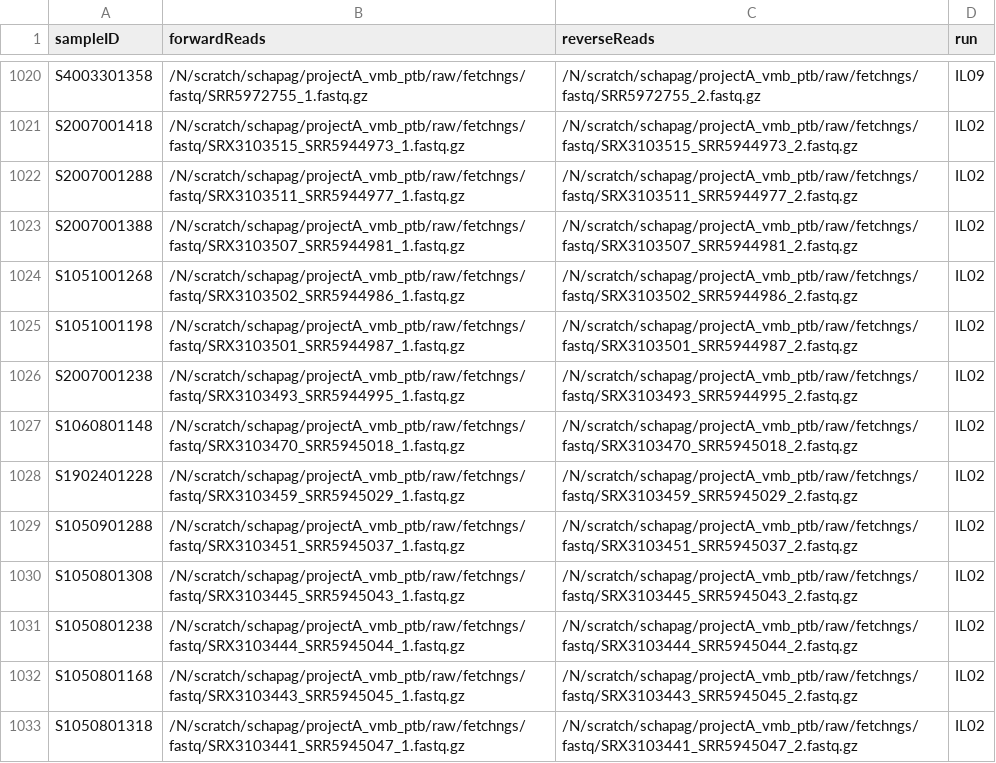
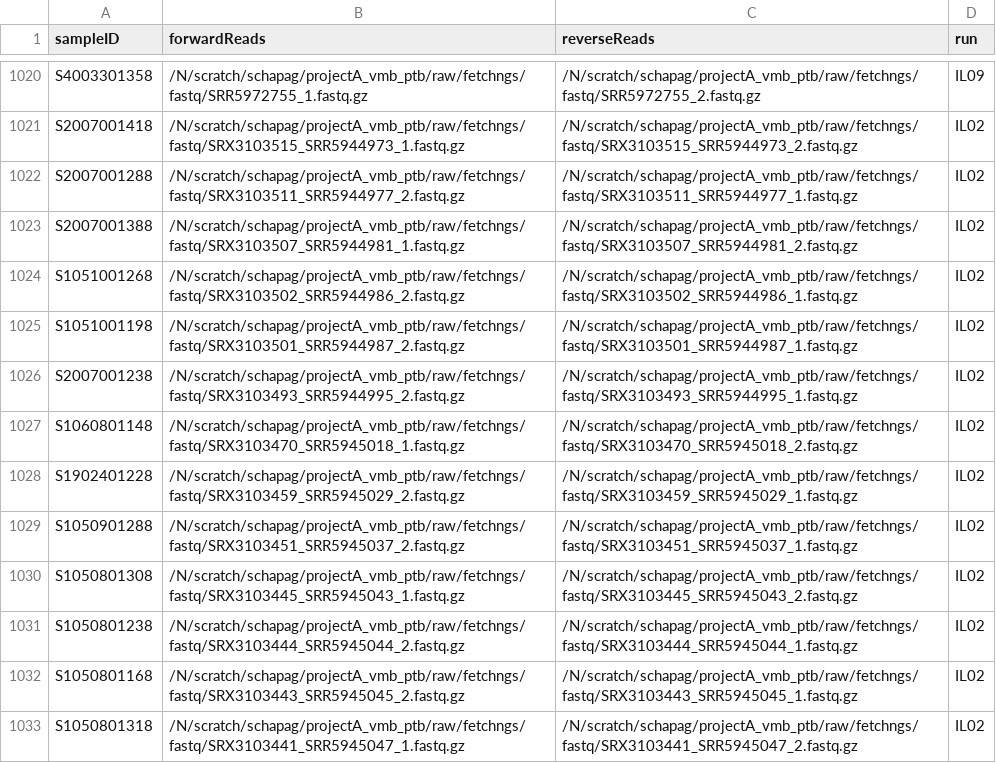
Before and after one commit to Sanyukta2002/vaginal_miicrobiome, a CSV file: assets/samplesheet_swabs.csv, drawn as a sheet; only a part is shown, gaps mark what is left out; the diff covers the shown part only.

```diff
--- a/assets/samplesheet_swabs.csv
+++ b/assets/samplesheet_swabs.csv
@@ -1021,13 +1021,13 @@ S4003301358,/N/scratch/schapag/projectA_vmb_ptb/raw/fetchngs/fastq/SRR5972755_1.
 S2007001418,/N/scratch/schapag/projectA_vmb_ptb/raw/fetchngs/fastq/SRX3103515_SRR5944973_1.fastq.gz,/N/scratch/schapag/projectA_vmb_ptb/raw/fetchngs/fastq/SRX3103515_SRR5944973_2.fastq.gz,IL02
-S2007001288,/N/scratch/schapag/projectA_vmb_ptb/raw/fetchngs/fastq/SRX3103511_SRR5944977_1.fastq.gz,/N/scratch/schapag/projectA_vmb_ptb/raw/fetchngs/fastq/SRX3103511_SRR5944977_2.fastq.gz,IL02
+S2007001288,/N/scratch/schapag/projectA_vmb_ptb/raw/fetchngs/fastq/SRX3103511_SRR5944977_2.fastq.gz,/N/scratch/schapag/projectA_vmb_ptb/raw/fetchngs/fastq/SRX3103511_SRR5944977_1.fastq.gz,IL02
 S2007001388,/N/scratch/schapag/projectA_vmb_ptb/raw/fetchngs/fastq/SRX3103507_SRR5944981_1.fastq.gz,/N/scratch/schapag/projectA_vmb_ptb/raw/fetchngs/fastq/SRX3103507_SRR5944981_2.fastq.gz,IL02
-S1051001268,/N/scratch/schapag/projectA_vmb_ptb/raw/fetchngs/fastq/SRX3103502_SRR5944986_1.fastq.gz,/N/scratch/schapag/projectA_vmb_ptb/raw/fetchngs/fastq/SRX3103502_SRR5944986_2.fastq.gz,IL02
-S1051001198,/N/scratch/schapag/projectA_vmb_ptb/raw/fetchngs/fastq/SRX3103501_SRR5944987_1.fastq.gz,/N/scratch/schapag/projectA_vmb_ptb/raw/fetchngs/fastq/SRX3103501_SRR5944987_2.fastq.gz,IL02
-S2007001238,/N/scratch/schapag/projectA_vmb_ptb/raw/fetchngs/fastq/SRX3103493_SRR5944995_1.fastq.gz,/N/scratch/schapag/projectA_vmb_ptb/raw/fetchngs/fastq/SRX3103493_SRR5944995_2.fastq.gz,IL02
+S1051001268,/N/scratch/schapag/projectA_vmb_ptb/raw/fetchngs/fastq/SRX3103502_SRR5944986_2.fastq.gz,/N/scratch/schapag/projectA_vmb_ptb/raw/fetchngs/fastq/SRX3103502_SRR5944986_1.fastq.gz,IL02
+S1051001198,/N/scratch/schapag/projectA_vmb_ptb/raw/fetchngs/fastq/SRX3103501_SRR5944987_2.fastq.gz,/N/scratch/schapag/projectA_vmb_ptb/raw/fetchngs/fastq/SRX3103501_SRR5944987_1.fastq.gz,IL02
+S2007001238,/N/scratch/schapag/projectA_vmb_ptb/raw/fetchngs/fastq/SRX3103493_SRR5944995_2.fastq.gz,/N/scratch/schapag/projectA_vmb_ptb/raw/fetchngs/fastq/SRX3103493_SRR5944995_1.fastq.gz,IL02
 S1060801148,/N/scratch/schapag/projectA_vmb_ptb/raw/fetchngs/fastq/SRX3103470_SRR5945018_1.fastq.gz,/N/scratch/schapag/projectA_vmb_ptb/raw/fetchngs/fastq/SRX3103470_SRR5945018_2.fastq.gz,IL02
-S1902401228,/N/scratch/schapag/projectA_vmb_ptb/raw/fetchngs/fastq/SRX3103459_SRR5945029_1.fastq.gz,/N/scratch/schapag/projectA_vmb_ptb/raw/fetchngs/fastq/SRX3103459_SRR5945029_2.fastq.gz,IL02
-S1050901288,/N/scratch/schapag/projectA_vmb_ptb/raw/fetchngs/fastq/SRX3103451_SRR5945037_1.fastq.gz,/N/scratch/schapag/projectA_vmb_ptb/raw/fetchngs/fastq/SRX3103451_SRR5945037_2.fastq.gz,IL02
+S1902401228,/N/scratch/schapag/projectA_vmb_ptb/raw/fetchngs/fastq/SRX3103459_SRR5945029_2.fastq.gz,/N/scratch/schapag/projectA_vmb_ptb/raw/fetchngs/fastq/SRX3103459_SRR5945029_1.fastq.gz,IL02
+S1050901288,/N/scratch/schapag/projectA_vmb_ptb/raw/fetchngs/fastq/SRX3103451_SRR5945037_2.fastq.gz,/N/scratch/schapag/projectA_vmb_ptb/raw/fetchngs/fastq/SRX3103451_SRR5945037_1.fastq.gz,IL02
 S1050801308,/N/scratch/schapag/projectA_vmb_ptb/raw/fetchngs/fastq/SRX3103445_SRR5945043_1.fastq.gz,/N/scratch/schapag/projectA_vmb_ptb/raw/fetchngs/fastq/SRX3103445_SRR5945043_2.fastq.gz,IL02
-S1050801238,/N/scratch/schapag/projectA_vmb_ptb/raw/fetchngs/fastq/SRX3103444_SRR5945044_1.fastq.gz,/N/scratch/schapag/projectA_vmb_ptb/raw/fetchngs/fastq/SRX3103444_SRR5945044_2.fastq.gz,IL02
-S1050801168,/N/scratch/schapag/projectA_vmb_ptb/raw/fetchngs/fastq/SRX3103443_SRR5945045_1.fastq.gz,/N/scratch/schapag/projectA_vmb_ptb/raw/fetchngs/fastq/SRX3103443_SRR5945045_2.fastq.gz,IL02
+S1050801238,/N/scratch/schapag/projectA_vmb_ptb/raw/fetchngs/fastq/SRX3103444_SRR5945044_2.fastq.gz,/N/scratch/schapag/projectA_vmb_ptb/raw/fetchngs/fastq/SRX3103444_SRR5945044_1.fastq.gz,IL02
+S1050801168,/N/scratch/schapag/projectA_vmb_ptb/raw/fetchngs/fastq/SRX3103443_SRR5945045_2.fastq.gz,/N/scratch/schapag/projectA_vmb_ptb/raw/fetchngs/fastq/SRX3103443_SRR5945045_1.fastq.gz,IL02
 S1050801318,/N/scratch/schapag/projectA_vmb_ptb/raw/fetchngs/fastq/SRX3103441_SRR5945047_1.fastq.gz,/N/scratch/schapag/projectA_vmb_ptb/raw/fetchngs/fastq/SRX3103441_SRR5945047_2.fastq.gz,IL02
```
Also changed, not shown: 148 edited cells elsewhere in this file, assets/samplesheet_all.csv, 38 other files.
